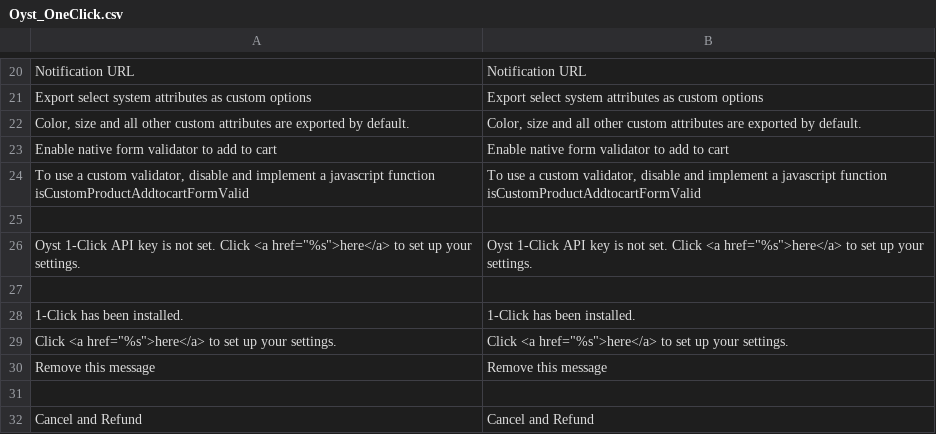
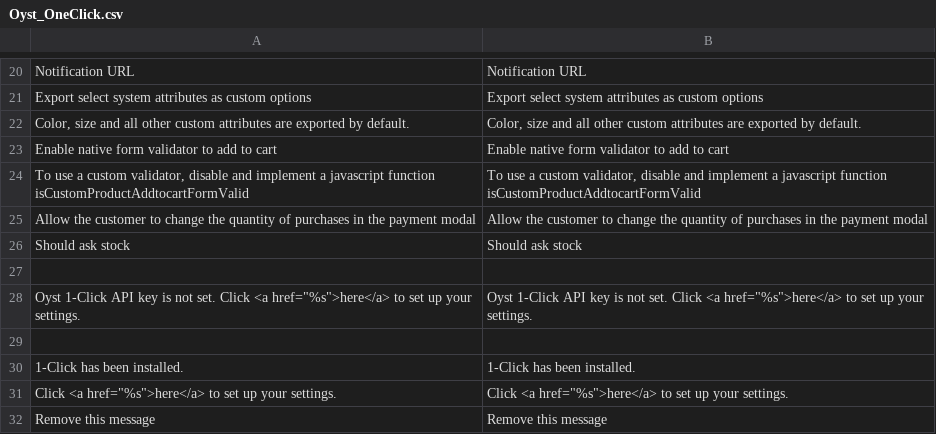
Before and after one commit to oystparis/oyst-1click-magento, a CSV file: app/locale/en_US/Oyst_OneClick.csv, drawn as a sheet; only a part is shown, gaps mark what is left out; the shorter side is filled out with more unchanged rows.

```diff
--- a/app/locale/en_US/Oyst_OneClick.csv
+++ b/app/locale/en_US/Oyst_OneClick.csv
@@ -24,2 +24,4 @@
 "To use a custom validator, disable and implement a javascript function isCustomProductAddtocartFormValid","To use a custom validator, disable and implement a javascript function isCustomProductAddtocartFormValid"
+"Allow the customer to change the quantity of purchases in the payment modal","Allow the customer to change the quantity of purchases in the payment modal"
+"Should ask stock","Should ask stock"
 
```
Also changed, not shown: app/locale/fr_FR/Oyst_OneClick.csv, 12 other files.
